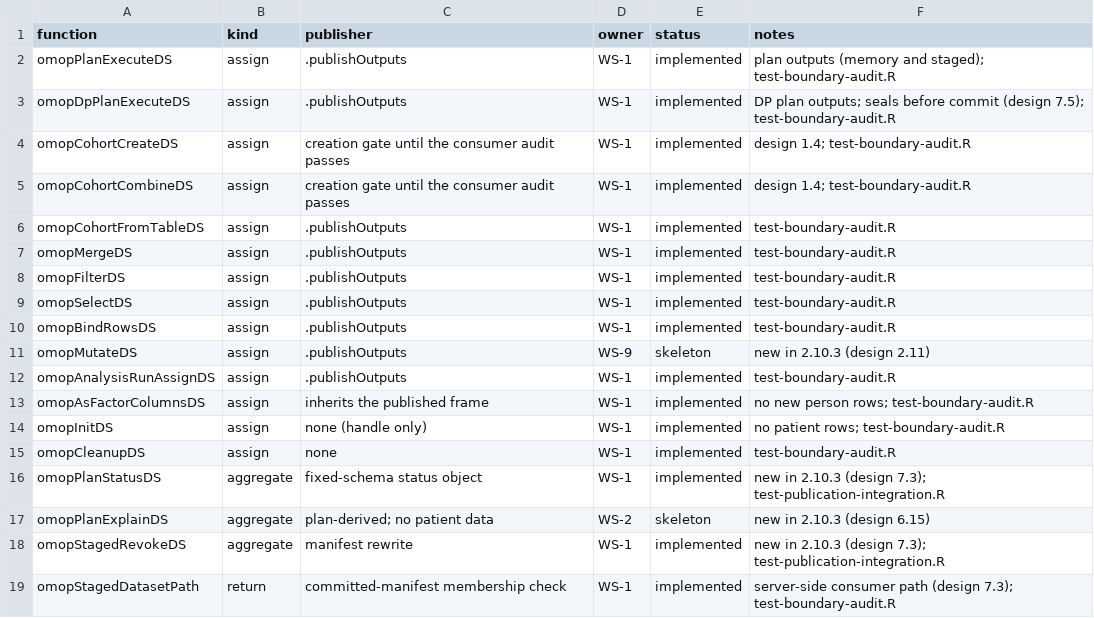
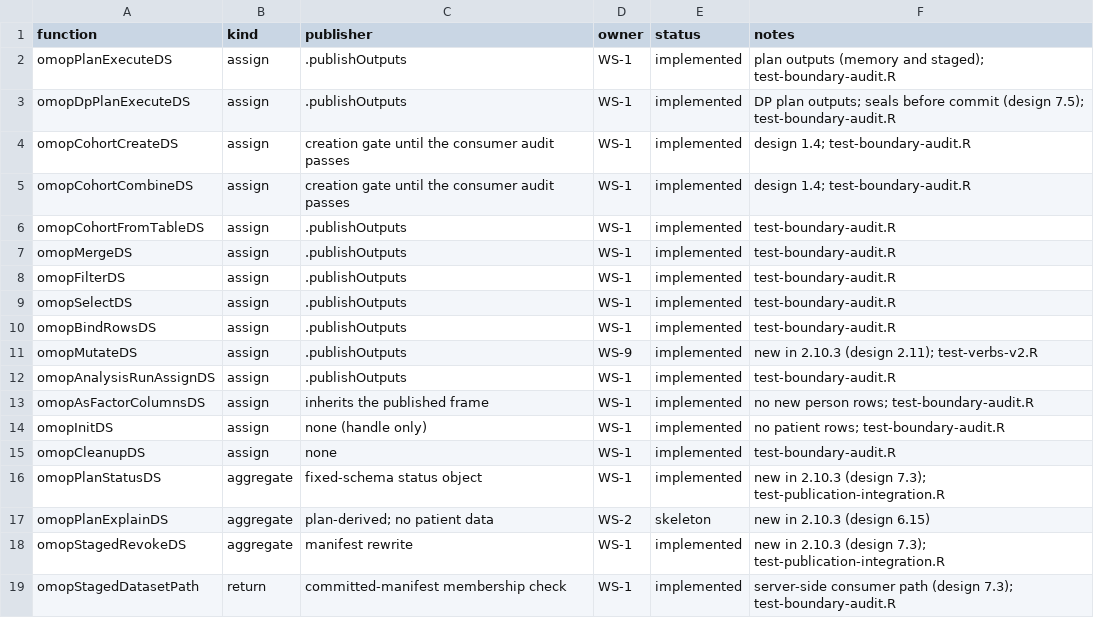
Before and after one commit to isglobal-brge/dsOMOP, a CSV file: inst/boundaries.csv, drawn as a sheet.

Commit message:
WS-9: omopMutateDS over the frozen mutate-v1 AST; omopFilterDS(expr) over the plan-v2 predicate grammar
- omopMutateDS(x, exprs) (design 2.11, 4.6): the request is JSON data,
  validated against inst/schema/mutate-v1.json and type-checked against the
  frame before any row is evaluated (references to input or earlier
  assignments, the frozen type rules, one type for coalesce/branches, public
  cut breaks); nothing is evaluated as R code. Division by zero and
  non-finite results are NA, predicates are three-valued, ifelse/case_when
  propagate an UNKNOWN test as NA. Person, episode and set keys and protected
  columns are never read or written; class-1 names are refused; the result
  passes the standalone publication boundary and carries no DP provenance.
- omopFilterDS(x, var, op, value, expr = NULL): the closed predicate form,
  three-valued (only TRUE rows kept), protected columns refused, released
  through the same boundary; the legacy form is unchanged.
- DATASHIELD/DESCRIPTION list omopMutateDS; the boundary registry row is
  implemented (test-verbs-v2.R); verb.filter_expr is advertised only with its
  implementation.

```diff
--- a/inst/boundaries.csv
+++ b/inst/boundaries.csv
@@ -10,3 +10,3 @@ omopSelectDS,assign,.publishOutputs,WS-1,implemented,test-boundary-audit.R
 omopBindRowsDS,assign,.publishOutputs,WS-1,implemented,test-boundary-audit.R
-omopMutateDS,assign,.publishOutputs,WS-9,skeleton,new in 2.10.3 (design 2.11)
+omopMutateDS,assign,.publishOutputs,WS-9,implemented,new in 2.10.3 (design 2.11); test-verbs-v2.R
 omopAnalysisRunAssignDS,assign,.publishOutputs,WS-1,implemented,test-boundary-audit.R
```
Also changed, not shown: 15 other files.
